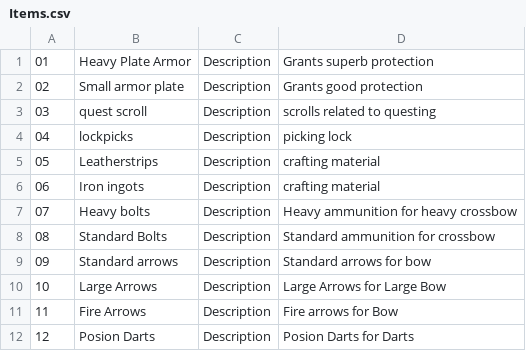
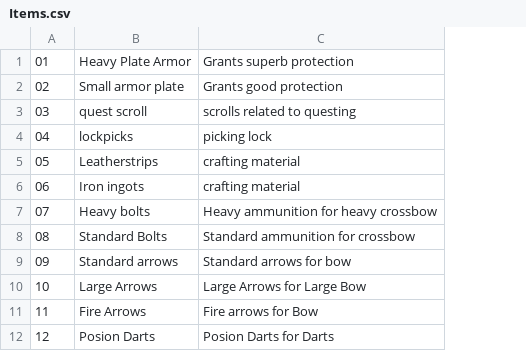
Before and after one commit to Kharolus-Rex/Soulsborne, a CSV file: WorldEngine/CSVFiles/Items.csv, drawn as a sheet; the diff names each change by its address in the sheet, - before the commit and + after, or states it on an @@ line.

```diff
--- a/WorldEngine/CSVFiles/Items.csv
+++ b/WorldEngine/CSVFiles/Items.csv
-column C, rows 1-12: all Description
```
Also changed, not shown: 3 other files.
